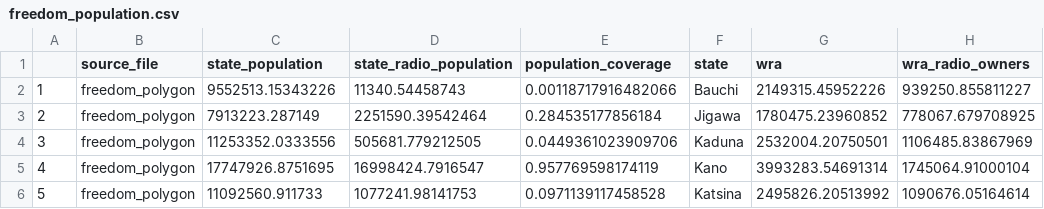
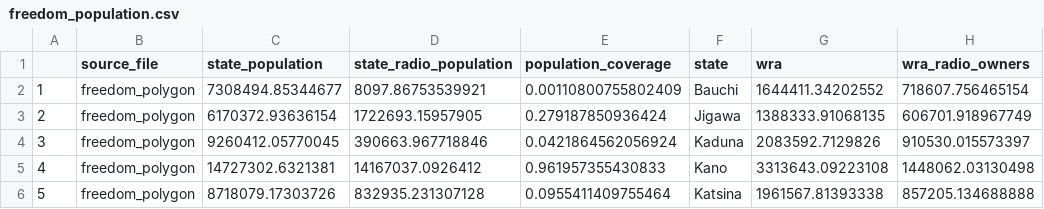
Before and after one commit to KHobbs3/FEM-Kano-Population-Reach, a CSV file: output/freedom_population.csv, drawn as a sheet.

```diff
--- a/output/freedom_population.csv
+++ b/output/freedom_population.csv
@@ -1,6 +1,6 @@
 "","source_file","state_population","state_radio_population","population_coverage","state","wra","wra_radio_owners"
-"1","freedom_polygon",9552513.15343226,11340.54458743,0.00118717916482066,"Bauchi",2149315.45952226,939250.855811227
-"2","freedom_polygon",7913223.287149,2251590.39542464,0.284535177856184,"Jigawa",1780475.23960852,778067.679708925
-"3","freedom_polygon",11253352.0333556,505681.779212505,0.0449361023909706,"Kaduna",2532004.20750501,1106485.83867969
-"4","freedom_polygon",17747926.8751695,16998424.7916547,0.957769598174119,"Kano",3993283.54691314,1745064.91000104
-"5","freedom_polygon",11092560.911733,1077241.98141753,0.0971139117458528,"Katsina",2495826.20513992,1090676.05164614
+"1","freedom_polygon",7308494.85344677,8097.86753539921,0.00110800755802409,"Bauchi",1644411.34202552,718607.756465154
+"2","freedom_polygon",6170372.93636154,1722693.15957905,0.279187850936424,"Jigawa",1388333.91068135,606701.918967749
+"3","freedom_polygon",9260412.05770045,390663.967718846,0.0421864562056924,"Kaduna",2083592.7129826,910530.015573397
+"4","freedom_polygon",14727302.6321381,14167037.0926412,0.961957355430833,"Kano",3313643.09223108,1448062.03130498
+"5","freedom_polygon",8718079.17303726,832935.231307128,0.0955411409755464,"Katsina",1961567.81393338,857205.134688888
```
Also changed, not shown: output/arewa_population.csv, 1 other file.
